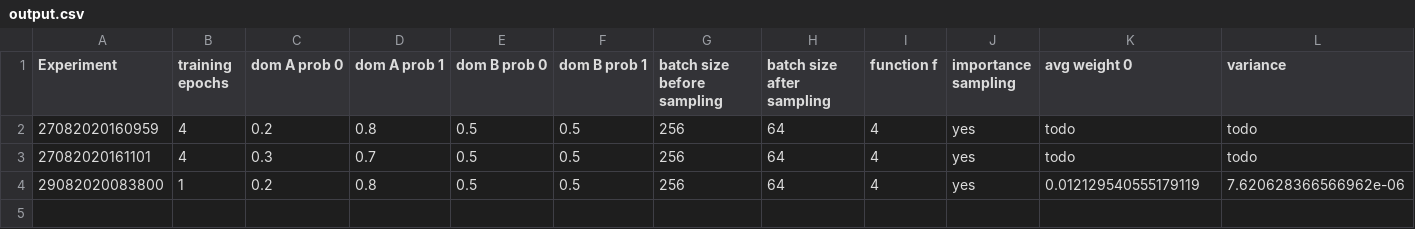
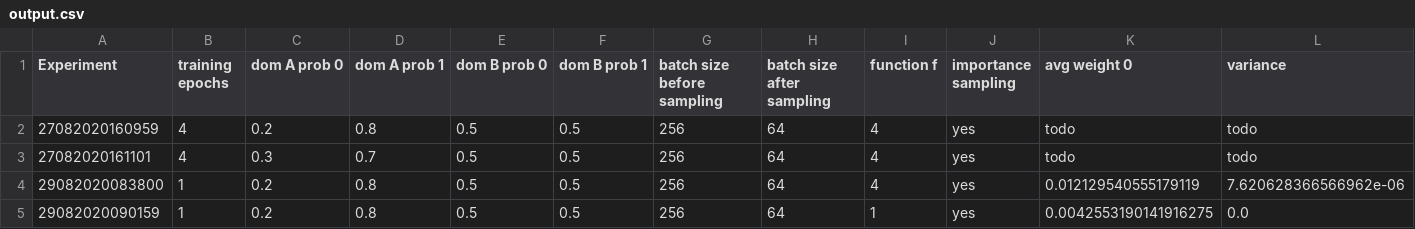
Before and after one commit to MichelleAppel/distribution-aware-image-to-image-translation, a CSV file: experiments/results/output.csv, drawn as a sheet; only a part is shown; rows hold the shown columns only; the diff names each change by its address in the sheet, - before the commit and + after, or states it on an @@ line.

Commit message:
Added batch weight option; f_0 set via command line

```diff
--- a/experiments/results/output.csv
+++ b/experiments/results/output.csv
+row 5: 29082020090159 | 1 | 0.2 | 0.8 | 0.5 | 0.5 | 256 | 64 | 1 | yes | 0.0042553190141916275 | 0.0
```
Also changed, not shown: 12 other files.
